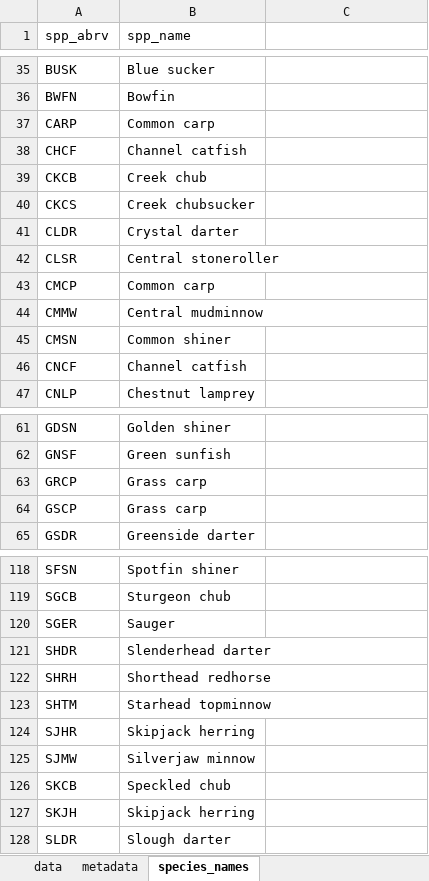
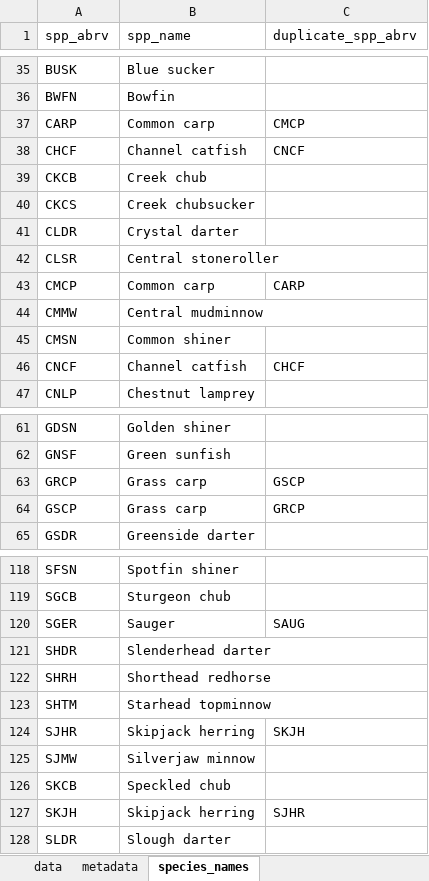
Before and after one commit to taylorstewart/taylorstewart.github.io, an Excel workbook: www/TNCR-ExcelTemplate.xlsx, sheet species_names, drawn as a sheet; only a part is shown, gaps mark what is left out; values as stored, in another font and other column widths than the file's, no borders; the diff covers the shown part only; the diff names each change by its address in the sheet, - before the commit and + after, or states it on an @@ line.

```diff
--- a/www/TNCR-ExcelTemplate.xlsx (sheet species_names)
+++ b/www/TNCR-ExcelTemplate.xlsx (sheet species_names)
-C1: (empty)
+C1: duplicate_spp_abrv
-C37 (duplicate_spp_abrv): (empty)
+C37 (duplicate_spp_abrv): CMCP
-C38 (duplicate_spp_abrv): (empty)
+C38 (duplicate_spp_abrv): CNCF
-C43 (duplicate_spp_abrv): (empty)
+C43 (duplicate_spp_abrv): CARP
-C46 (duplicate_spp_abrv): (empty)
+C46 (duplicate_spp_abrv): CHCF
-C63 (duplicate_spp_abrv): (empty)
+C63 (duplicate_spp_abrv): GSCP
-C64 (duplicate_spp_abrv): (empty)
+C64 (duplicate_spp_abrv): GRCP
-C120 (duplicate_spp_abrv): (empty)
+C120 (duplicate_spp_abrv): SAUG
-C124 (duplicate_spp_abrv): (empty)
+C124 (duplicate_spp_abrv): SKJH
-C127 (duplicate_spp_abrv): (empty)
+C127 (duplicate_spp_abrv): SJHR
```
Also changed, not shown: 10 edited cells elsewhere in this sheet, sheet data, sheet metadata, 2 other files.
